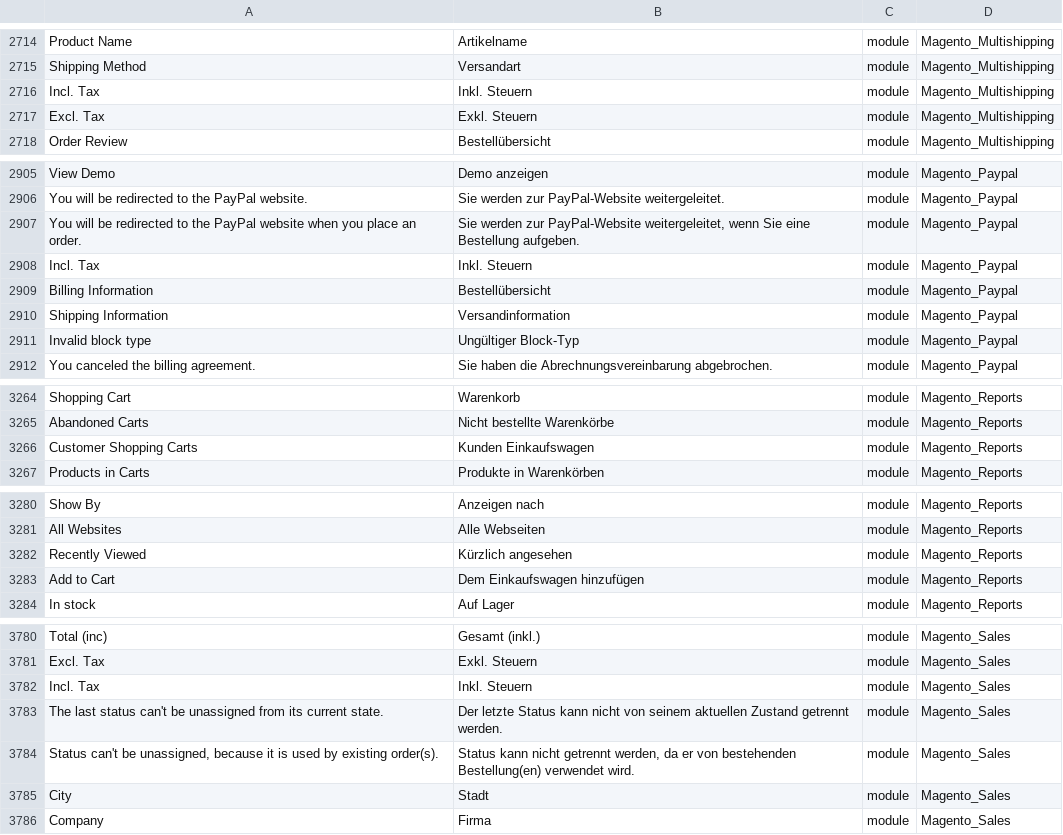
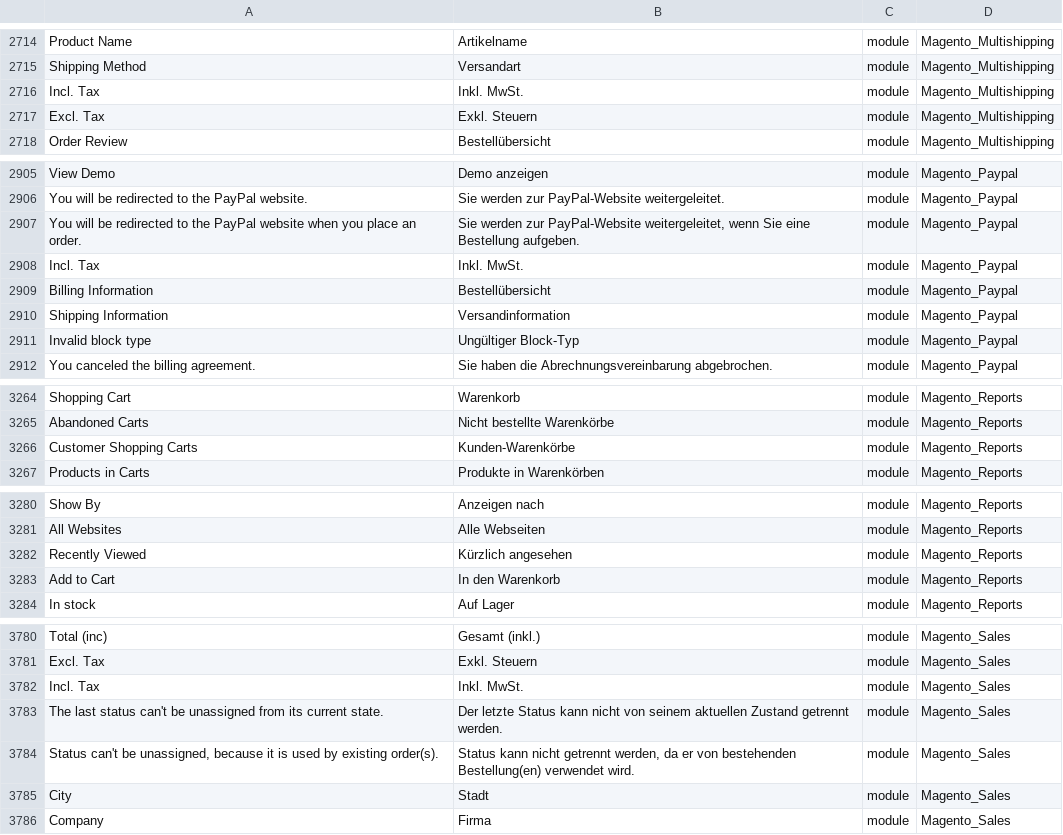
Before and after one commit to Magento2Translations/language_de_de, a CSV file: de_DE.csv, drawn as a sheet; only a part is shown, gaps mark what is left out; the diff covers the shown part only; the diff names each change by its address in the sheet, - before the commit and + after, or states it on an @@ line.

```diff
--- a/de_DE.csv
+++ b/de_DE.csv
-B2716: Inkl. Steuern
+B2716: Inkl. MwSt.
-B2908: Inkl. Steuern
+B2908: Inkl. MwSt.
-B3266: Kunden Einkaufswagen
+B3266: Kunden-Warenkörbe
-B3283: Dem Einkaufswagen hinzufügen
+B3283: In den Warenkorb
-B3782: Inkl. Steuern
+B3782: Inkl. MwSt.
```
Also changed, not shown: 8 added rows and 23 edited cells elsewhere in this file, 1 other file.
